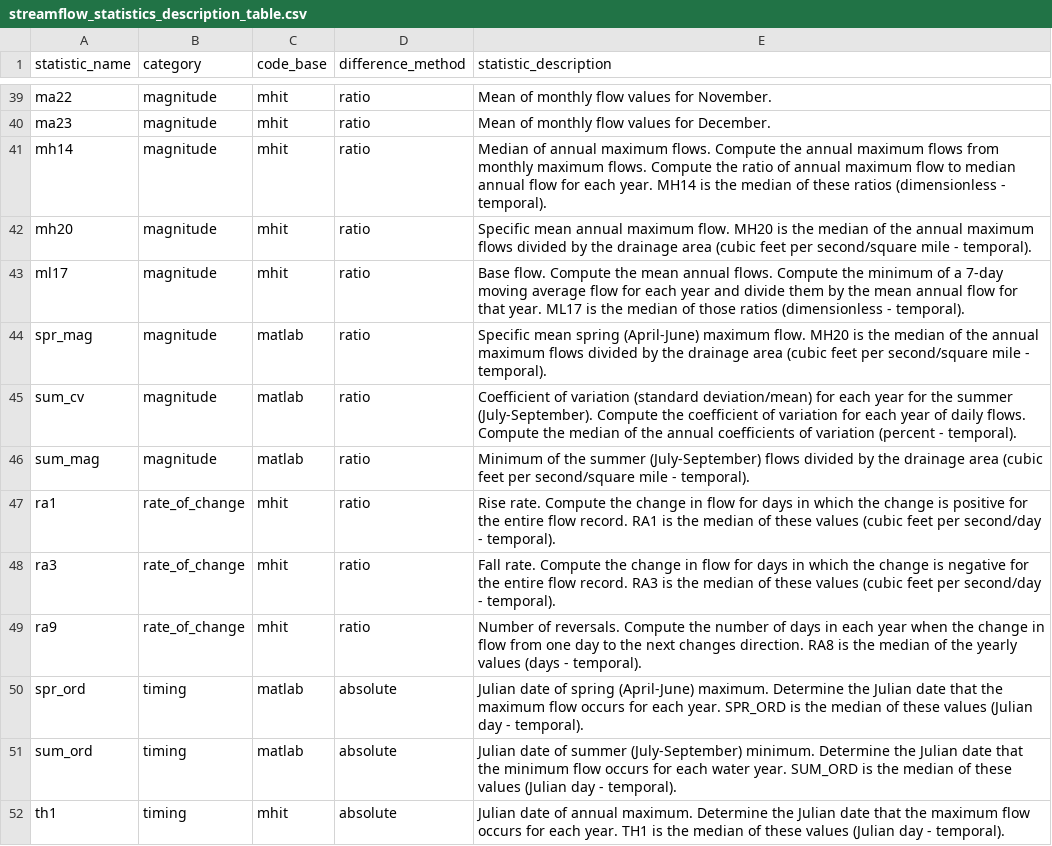
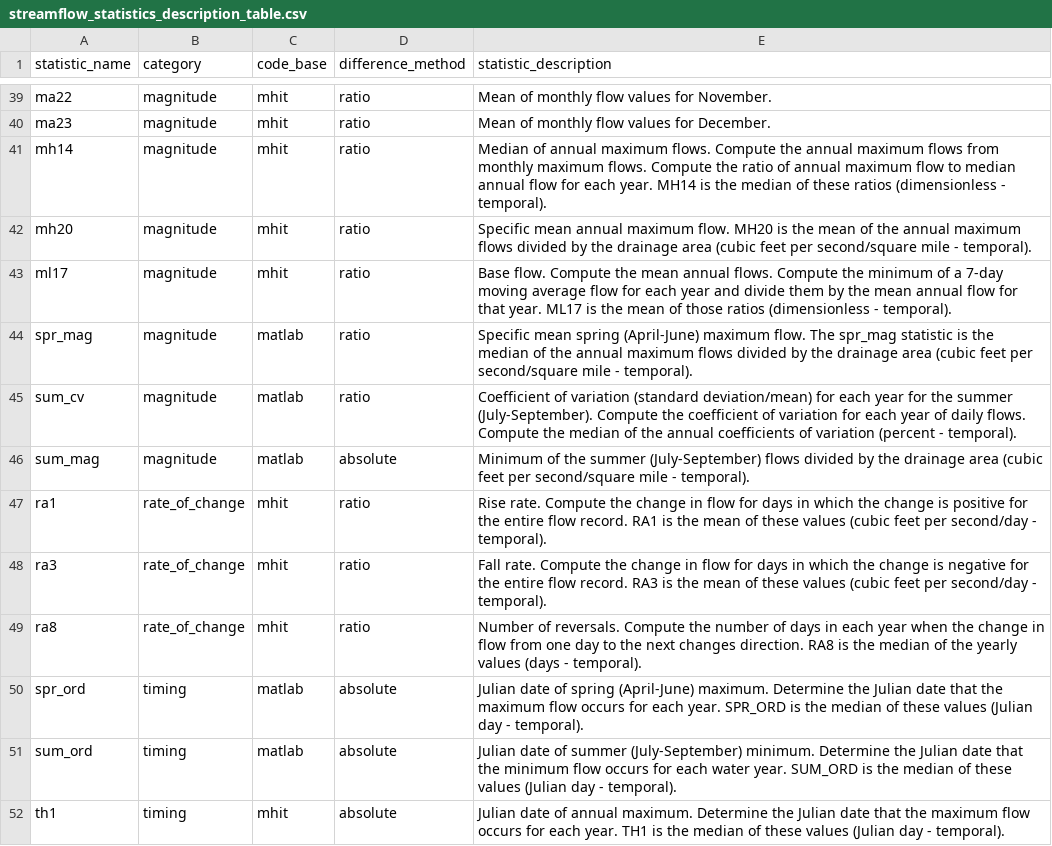
Before and after one commit to ua-snap/hydroviz, a CSV file: data/streamflow_statistics_description_table.csv, drawn as a sheet; only a part is shown, gaps mark what is left out; the diff covers the shown part only.

Commit message:
Update stats coverage metadata (#42)
* replace stats description table with new version from SB

* update luts.py to match new CSV

* captialize models and hyphenate eras in metadata

* update QC notebook to reflect combined rasdaman-ready netCDF structure and metadata

```diff
--- a/data/streamflow_statistics_description_table.csv
+++ b/data/streamflow_statistics_description_table.csv
@@ -41,10 +41,10 @@ ma23,magnitude,mhit,ratio,Mean of monthly flow values for December.
 mh14,magnitude,mhit,ratio,Median of annual maximum flows. Compute the annual maximum flows from monthly maximum flows. Compute the ratio of annual maximum flow to median annual flow for each year. MH14 is the median of these ratios (dimensionless - temporal).
-mh20,magnitude,mhit,ratio,Specific mean annual maximum flow. MH20 is the median of the annual maximum flows divided by the drainage area (cubic feet per second/square mile - temporal).
-ml17,magnitude,mhit,ratio,Base flow. Compute the mean annual flows. Compute the minimum of a 7-day moving average flow for each year and divide them by the mean annual flow for that year. ML17 is the median of those ratios (dimensionless - temporal).
-spr_mag,magnitude,matlab,ratio,Specific mean spring (April-June) maximum flow. MH20 is the median of the annual maximum flows divided by the drainage area (cubic feet per second/square mile - temporal).
+mh20,magnitude,mhit,ratio,Specific mean annual maximum flow. MH20 is the mean of the annual maximum flows divided by the drainage area (cubic feet per second/square mile - temporal).
+ml17,magnitude,mhit,ratio,Base flow. Compute the mean annual flows. Compute the minimum of a 7-day moving average flow for each year and divide them by the mean annual flow for that year. ML17 is the mean of those ratios (dimensionless - temporal).
+spr_mag,magnitude,matlab,ratio,Specific mean spring (April-June) maximum flow. The spr_mag statistic is the median of the annual maximum flows divided by the drainage area (cubic feet per second/square mile - temporal).
 sum_cv,magnitude,matlab,ratio,Coefficient of variation (standard deviation/mean) for each year for the summer (July-September). Compute the coefficient of variation for each year of daily flows. Compute the median of the annual coefficients of variation (percent - temporal).
-sum_mag,magnitude,matlab,ratio,Minimum of the summer (July-September) flows divided by the drainage area (cubic feet per second/square mile - temporal).
-ra1,rate_of_change,mhit,ratio,Rise rate. Compute the change in flow for days in which the change is positive for the entire flow record. RA1 is the median of these values (cubic feet per second/day - temporal).
-ra3,rate_of_change,mhit,ratio,Fall rate. Compute the change in flow for days in which the change is negative for the entire flow record. RA3 is the median of these values (cubic feet per second/day - temporal).
-ra9,rate_of_change,mhit,ratio,Number of reversals. Compute the number of days in each year when the change in flow from one day to the next changes direction. RA8 is the median of the yearly values (days - temporal).
+sum_mag,magnitude,matlab,absolute,Minimum of the summer (July-September) flows divided by the drainage area (cubic feet per second/square mile - temporal).
+ra1,rate_of_change,mhit,ratio,Rise rate. Compute the change in flow for days in which the change is positive for the entire flow record. RA1 is the mean of these values (cubic feet per second/day - temporal).
+ra3,rate_of_change,mhit,ratio,Fall rate. Compute the change in flow for days in which the change is negative for the entire flow record. RA3 is the mean of these values (cubic feet per second/day - temporal).
+ra8,rate_of_change,mhit,ratio,Number of reversals. Compute the number of days in each year when the change in flow from one day to the next changes direction. RA8 is the median of the yearly values (days - temporal).
 spr_ord,timing,matlab,absolute,Julian date of spring (April-June) maximum. Determine the Julian date that the maximum flow occurs for each year. SPR_ORD is the median of these values (Julian day - temporal).
```
Also changed, not shown: 17 edited cells elsewhere in this file, 3 other files.
